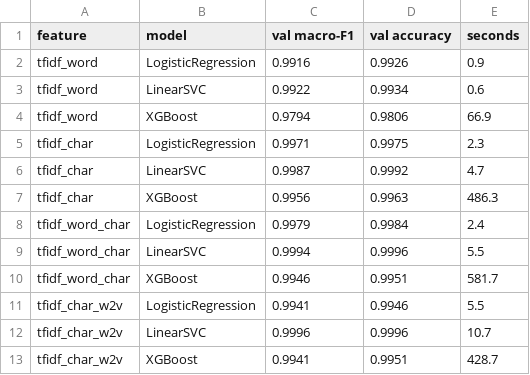
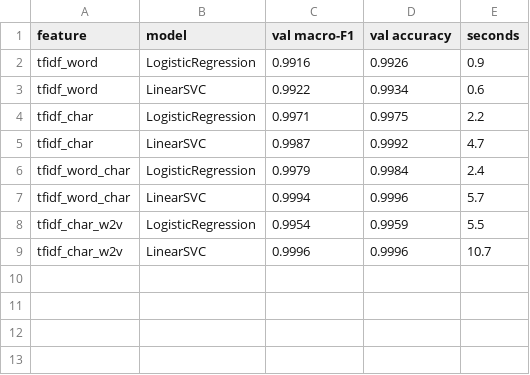
Before and after one commit to hananAhmed07/Customer-Support-Project, a CSV file: artifacts/metrics_benchmark.csv, drawn as a sheet.

Commit message:
Update artifacts and add vectorizers.py

```diff
--- a/artifacts/metrics_benchmark.csv
+++ b/artifacts/metrics_benchmark.csv
@@ -3,11 +3,7 @@ tfidf_word,LogisticRegression,0.9916,0.9926,0.9
 tfidf_word,LinearSVC,0.9922,0.9934,0.6
-tfidf_word,XGBoost,0.9794,0.9806,66.9
-tfidf_char,LogisticRegression,0.9971,0.9975,2.3
+tfidf_char,LogisticRegression,0.9971,0.9975,2.2
 tfidf_char,LinearSVC,0.9987,0.9992,4.7
-tfidf_char,XGBoost,0.9956,0.9963,486.3
 tfidf_word_char,LogisticRegression,0.9979,0.9984,2.4
-tfidf_word_char,LinearSVC,0.9994,0.9996,5.5
-tfidf_word_char,XGBoost,0.9946,0.9951,581.7
-tfidf_char_w2v,LogisticRegression,0.9941,0.9946,5.5
+tfidf_word_char,LinearSVC,0.9994,0.9996,5.7
+tfidf_char_w2v,LogisticRegression,0.9954,0.9959,5.5
 tfidf_char_w2v,LinearSVC,0.9996,0.9996,10.7
-tfidf_char_w2v,XGBoost,0.9941,0.9951,428.7
```
Also changed, not shown: artifacts/metrics_val.csv, 14 other files.
